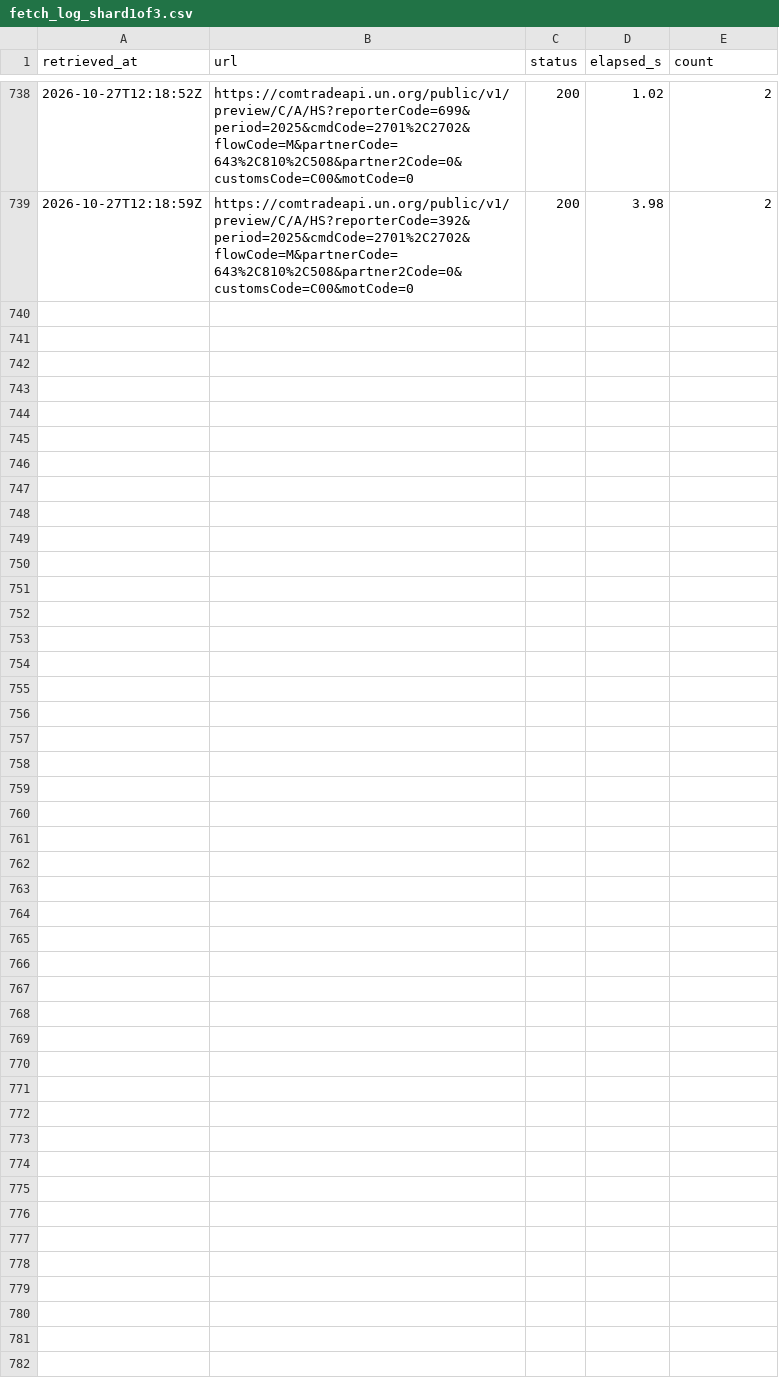
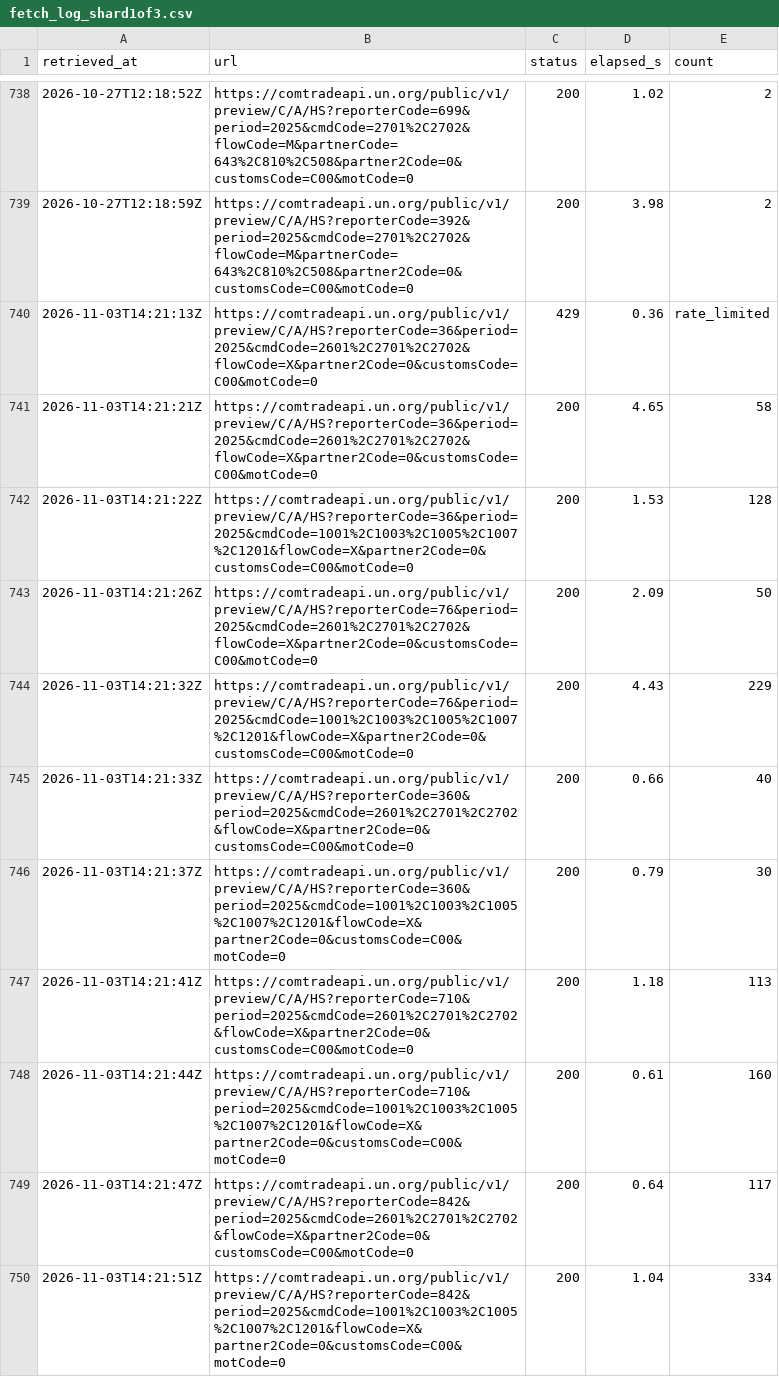
Before and after one commit to nathancouturier/Tonne-Mile-Demand-Model, a CSV file: data/raw/un_comtrade_long/fetch_log_shard1of3.csv, drawn as a sheet; only a part is shown, gaps mark what is left out; the diff covers the shown part only; the diff names each change by its address in the sheet, - before the commit and + after, or states it on an @@ line.

```diff
--- a/data/raw/un_comtrade_long/fetch_log_shard1of3.csv
+++ b/data/raw/un_comtrade_long/fetch_log_shard1of3.csv
+row 740: 2026-11-03T14:21:13Z | https://comtradeapi.un.org/public/v1/preview/C/A/HS?reporterCode=36&period=2025&cmdCode=2601%2C2701%2C2702&flowCode=X&partner2Code=0&customsCode=C00&motCode=0 | 429 | 0.36 | rate_limited
+row 741: 2026-11-03T14:21:21Z | https://comtradeapi.un.org/public/v1/preview/C/A/HS?reporterCode=36&period=2025&cmdCode=2601%2C2701%2C2702&flowCode=X&partner2Code=0&customsCode=C00&motCode=0 | 200 | 4.65 | 58
+row 742: 2026-11-03T14:21:22Z | https://comtradeapi.un.org/public/v1/preview/C/A/HS?reporterCode=36&period=2025&cmdCode=1001%2C1003%2C1005%2C1007%2C1201&flowCode=X&partner2Code=0&customsCode=C00&motCode=0 | 200 | 1.53 | 128
+row 743: 2026-11-03T14:21:26Z | https://comtradeapi.un.org/public/v1/preview/C/A/HS?reporterCode=76&period=2025&cmdCode=2601%2C2701%2C2702&flowCode=X&partner2Code=0&customsCode=C00&motCode=0 | 200 | 2.09 | 50
+row 744: 2026-11-03T14:21:32Z | https://comtradeapi.un.org/public/v1/preview/C/A/HS?reporterCode=76&period=2025&cmdCode=1001%2C1003%2C1005%2C1007%2C1201&flowCode=X&partner2Code=0&customsCode=C00&motCode=0 | 200 | 4.43 | 229
+row 745: 2026-11-03T14:21:33Z | https://comtradeapi.un.org/public/v1/preview/C/A/HS?reporterCode=360&period=2025&cmdCode=2601%2C2701%2C2702&flowCode=X&partner2Code=0&customsCode=C00&motCode=0 | 200 | 0.66 | 40
+row 746: 2026-11-03T14:21:37Z | https://comtradeapi.un.org/public/v1/preview/C/A/HS?reporterCode=360&period=2025&cmdCode=1001%2C1003%2C1005%2C1007%2C1201&flowCode=X&partner2Code=0&customsCode=C00&motCode=0 | 200 | 0.79 | 30
+row 747: 2026-11-03T14:21:41Z | https://comtradeapi.un.org/public/v1/preview/C/A/HS?reporterCode=710&period=2025&cmdCode=2601%2C2701%2C2702&flowCode=X&partner2Code=0&customsCode=C00&motCode=0 | 200 | 1.18 | 113
+row 748: 2026-11-03T14:21:44Z | https://comtradeapi.un.org/public/v1/preview/C/A/HS?reporterCode=710&period=2025&cmdCode=1001%2C1003%2C1005%2C1007%2C1201&flowCode=X&partner2Code=0&customsCode=C00&motCode=0 | 200 | 0.61 | 160
+row 749: 2026-11-03T14:21:47Z | https://comtradeapi.un.org/public/v1/preview/C/A/HS?reporterCode=842&period=2025&cmdCode=2601%2C2701%2C2702&flowCode=X&partner2Code=0&customsCode=C00&motCode=0 | 200 | 0.64 | 117
+row 750: 2026-11-03T14:21:51Z | https://comtradeapi.un.org/public/v1/preview/C/A/HS?reporterCode=842&period=2025&cmdCode=1001%2C1003%2C1005%2C1007%2C1201&flowCode=X&partner2Code=0&customsCode=C00&motCode=0 | 200 | 1.04 | 334
```
Also changed, not shown: 10 added rows elsewhere in this file, data/raw/un_comtrade/done_shard1of3.csv, data/raw/un_comtrade_long/done_shard1of3.csv, 3 other files.
